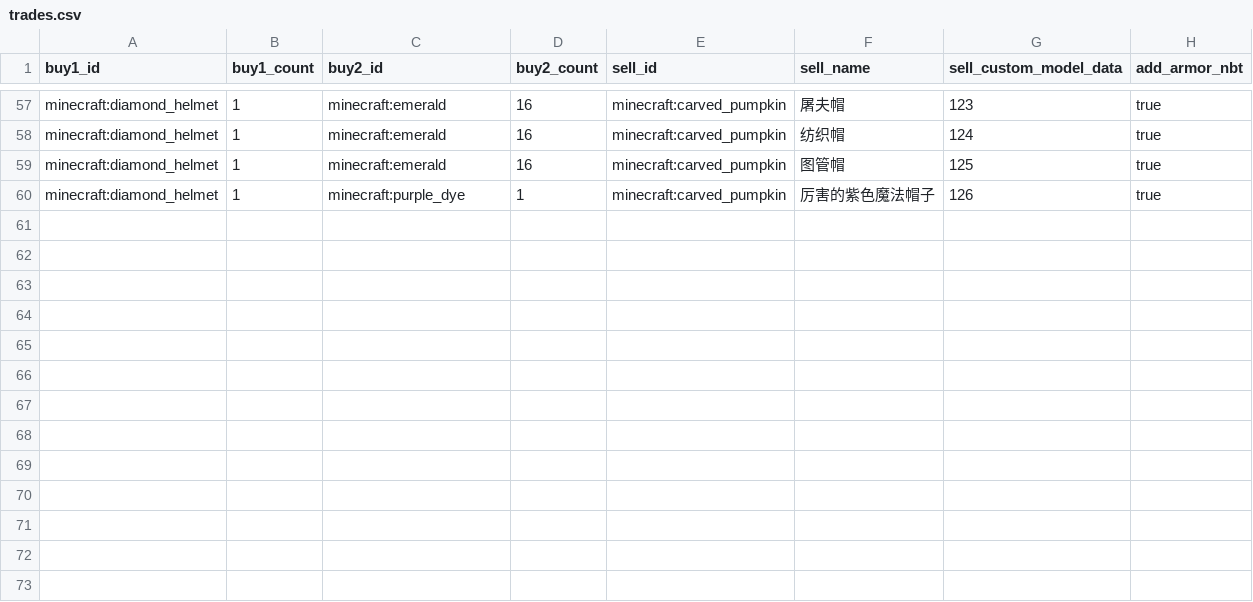
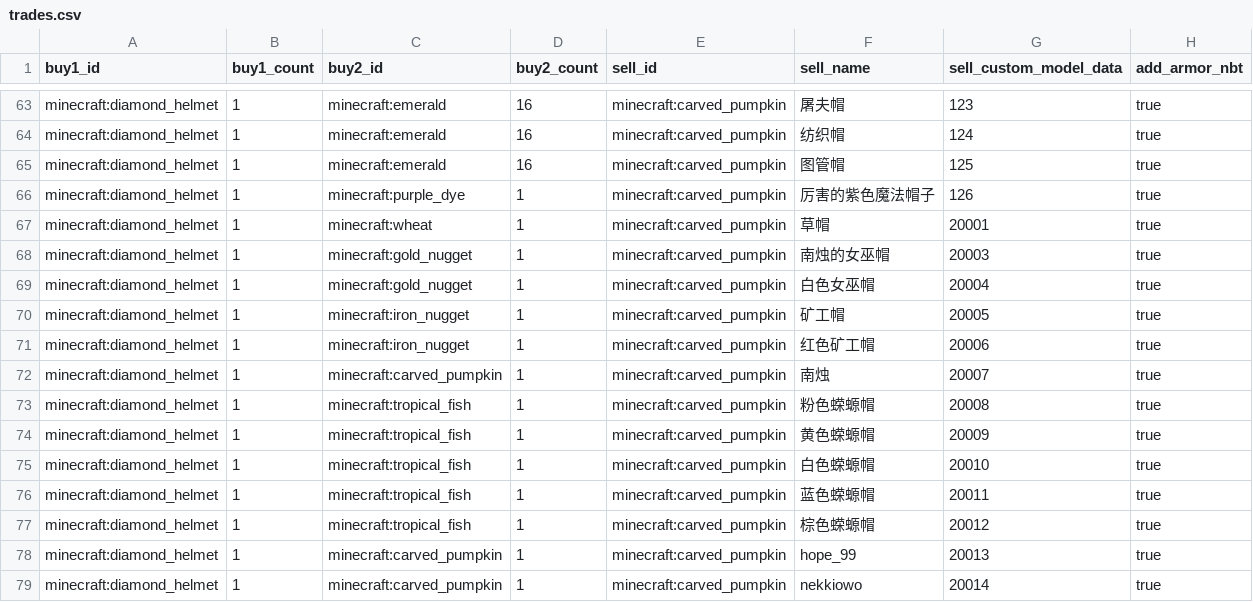
Before and after one commit to Sansui233/rainbow-caps, a CSV file: scripts/trades.csv, drawn as a sheet; only a part is shown, gaps mark what is left out; the diff covers the shown part only.

```diff
--- a/scripts/trades.csv
+++ b/scripts/trades.csv
@@ -60 +66,14 @@ minecraft:diamond_helmet,1,minecraft:emerald,16,minecraft:carved_pumpkin,图管
 minecraft:diamond_helmet,1,minecraft:purple_dye,1,minecraft:carved_pumpkin,厉害的紫色魔法帽子,126,true
+minecraft:diamond_helmet,1,minecraft:wheat,1,minecraft:carved_pumpkin,草帽,20001,true
+minecraft:diamond_helmet,1,minecraft:gold_nugget,1,minecraft:carved_pumpkin,南烛的女巫帽,20003,true
+minecraft:diamond_helmet,1,minecraft:gold_nugget,1,minecraft:carved_pumpkin,白色女巫帽,20004,true
+minecraft:diamond_helmet,1,minecraft:iron_nugget,1,minecraft:carved_pumpkin,矿工帽,20005,true
+minecraft:diamond_helmet,1,minecraft:iron_nugget,1,minecraft:carved_pumpkin,红色矿工帽,20006,true
+minecraft:diamond_helmet,1,minecraft:carved_pumpkin,1,minecraft:carved_pumpkin,南烛,20007,true
+minecraft:diamond_helmet,1,minecraft:tropical_fish,1,minecraft:carved_pumpkin,粉色蝾螈帽,20008,true
+minecraft:diamond_helmet,1,minecraft:tropical_fish,1,minecraft:carved_pumpkin,黄色蝾螈帽,20009,true
+minecraft:diamond_helmet,1,minecraft:tropical_fish,1,minecraft:carved_pumpkin,白色蝾螈帽,20010,true
+minecraft:diamond_helmet,1,minecraft:tropical_fish,1,minecraft:carved_pumpkin,蓝色蝾螈帽,20011,true
+minecraft:diamond_helmet,1,minecraft:tropical_fish,1,minecraft:carved_pumpkin,棕色蝾螈帽,20012,true
+minecraft:diamond_helmet,1,minecraft:carved_pumpkin,1,minecraft:carved_pumpkin,hope_99,20013,true
+minecraft:diamond_helmet,1,minecraft:carved_pumpkin,1,minecraft:carved_pumpkin,nekkiowo,20014,true
```
Also changed, not shown: 6 added rows and 24 edited cells elsewhere in this file, 31 other files.
